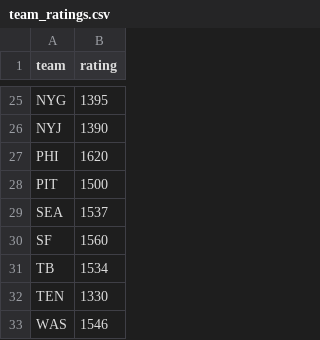
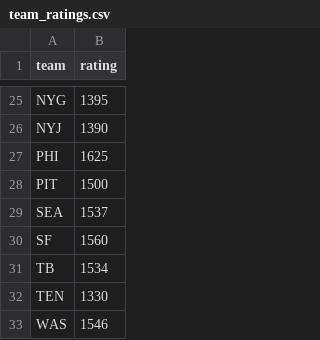
Before and after one commit to durkinliam/nfl-sim-r, a CSV file: team_ratings.csv, drawn as a sheet; only a part is shown, gaps mark what is left out.

Commit message:
reinstate rating

```diff
--- a/team_ratings.csv
+++ b/team_ratings.csv
@@ -26,3 +26,3 @@ NYG,1395
 NYJ,1390
-PHI,1620
+PHI,1625
 PIT,1500
```
